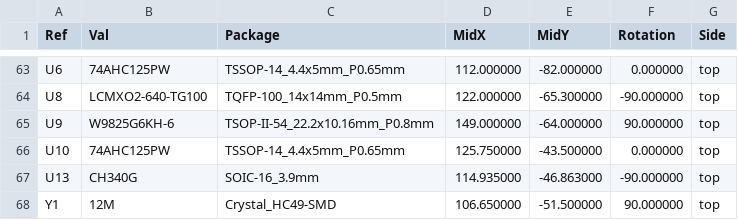
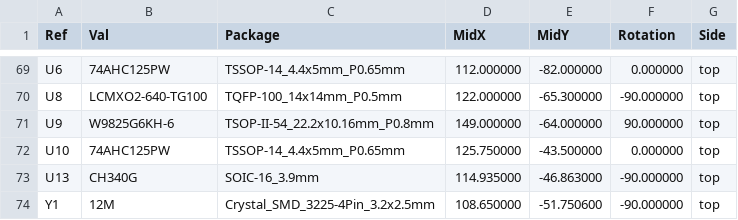
Before and after one commit to garrettsworkshop/GW4302, a CSV file: gerber/GW4302-top-pos.csv, drawn as a sheet; only a part is shown, gaps mark what is left out; the diff covers the shown part only.

```diff
--- a/gerber/GW4302-top-pos.csv
+++ b/gerber/GW4302-top-pos.csv
@@ -67,2 +73,2 @@ Ref,Val,Package,MidX,MidY,Rotation,Side
 "U13","CH340G","SOIC-16_3.9mm",114.935000,-46.863000,-90.000000,top
-"Y1","12M","Crystal_HC49-SMD",106.650000,-51.500000,90.000000,top
+"Y1","12M","Crystal_SMD_3225-4Pin_3.2x2.5mm",108.650000,-51.750600,-90.000000,top
```
Also changed, not shown: 8 added rows, 2 removed rows and 18 edited cells elsewhere in this file, 15 other files.
